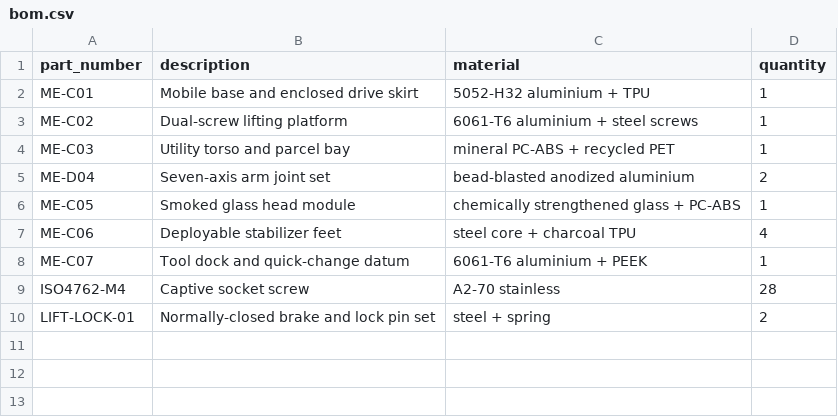
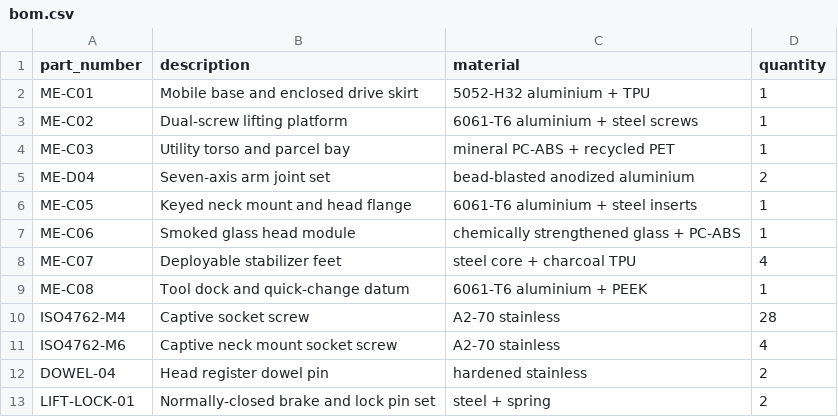
Before and after one commit to Quchaosheng/workbench-desk-robot, a CSV file: hardware/mechanical/generated/bom.csv, drawn as a sheet.

Commit message:
add a serviceable neck mounting interface

```diff
--- a/hardware/mechanical/generated/bom.csv
+++ b/hardware/mechanical/generated/bom.csv
@@ -5,6 +5,9 @@ ME-C03,Utility torso and parcel bay,mineral PC-ABS + recycled PET,1
 ME-D04,Seven-axis arm joint set,bead-blasted anodized aluminium,2
-ME-C05,Smoked glass head module,chemically strengthened glass + PC-ABS,1
-ME-C06,Deployable stabilizer feet,steel core + charcoal TPU,4
-ME-C07,Tool dock and quick-change datum,6061-T6 aluminium + PEEK,1
+ME-C05,Keyed neck mount and head flange,6061-T6 aluminium + steel inserts,1
+ME-C06,Smoked glass head module,chemically strengthened glass + PC-ABS,1
+ME-C07,Deployable stabilizer feet,steel core + charcoal TPU,4
+ME-C08,Tool dock and quick-change datum,6061-T6 aluminium + PEEK,1
 ISO4762-M4,Captive socket screw,A2-70 stainless,28
+ISO4762-M6,Captive neck mount socket screw,A2-70 stainless,4
+DOWEL-04,Head register dowel pin,hardened stainless,2
 LIFT-LOCK-01,Normally-closed brake and lock pin set,steel + spring,2
```
Also changed, not shown: 15 other files.
